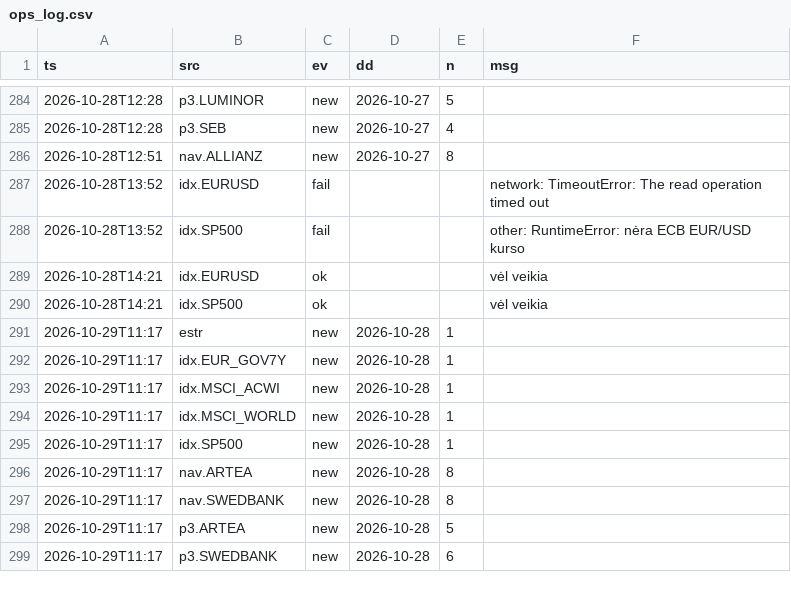
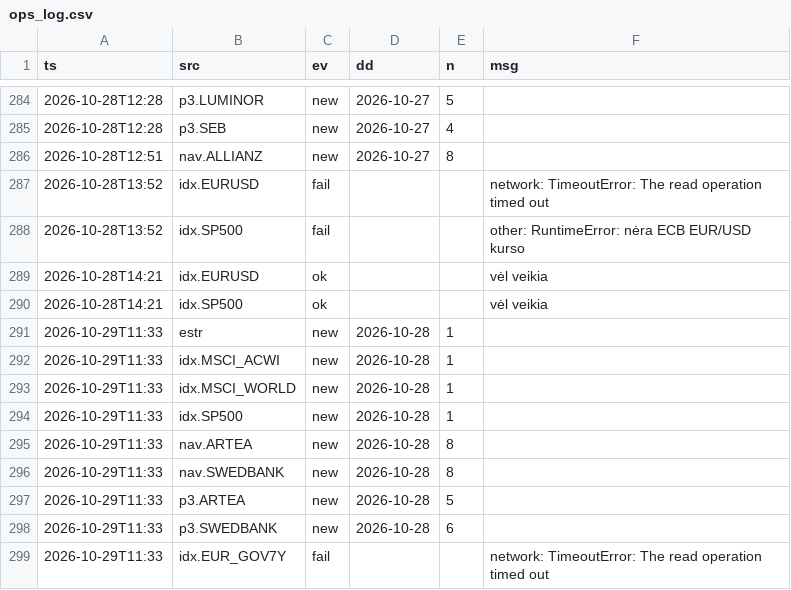
Before and after one commit to VytisCode/pension-fund-tracker, a CSV file: data/ops_log.csv, drawn as a sheet; only a part is shown, gaps mark what is left out.

```diff
--- a/data/ops_log.csv
+++ b/data/ops_log.csv
@@ -290,10 +290,10 @@ ts,src,ev,dd,n,msg
 2026-10-28T14:21,idx.SP500,ok,,,vėl veikia
-2026-10-29T11:17,estr,new,2026-10-28,1,
-2026-10-29T11:17,idx.EUR_GOV7Y,new,2026-10-28,1,
-2026-10-29T11:17,idx.MSCI_ACWI,new,2026-10-28,1,
-2026-10-29T11:17,idx.MSCI_WORLD,new,2026-10-28,1,
-2026-10-29T11:17,idx.SP500,new,2026-10-28,1,
-2026-10-29T11:17,nav.ARTEA,new,2026-10-28,8,
-2026-10-29T11:17,nav.SWEDBANK,new,2026-10-28,8,
-2026-10-29T11:17,p3.ARTEA,new,2026-10-28,5,
-2026-10-29T11:17,p3.SWEDBANK,new,2026-10-28,6,
+2026-10-29T11:33,estr,new,2026-10-28,1,
+2026-10-29T11:33,idx.MSCI_ACWI,new,2026-10-28,1,
+2026-10-29T11:33,idx.MSCI_WORLD,new,2026-10-28,1,
+2026-10-29T11:33,idx.SP500,new,2026-10-28,1,
+2026-10-29T11:33,nav.ARTEA,new,2026-10-28,8,
+2026-10-29T11:33,nav.SWEDBANK,new,2026-10-28,8,
+2026-10-29T11:33,p3.ARTEA,new,2026-10-28,5,
+2026-10-29T11:33,p3.SWEDBANK,new,2026-10-28,6,
+2026-10-29T11:33,idx.EUR_GOV7Y,fail,,,network: TimeoutError: The read operation timed out
```
Also changed, not shown: data/baltic_lv_plans.csv, 37 other files.
